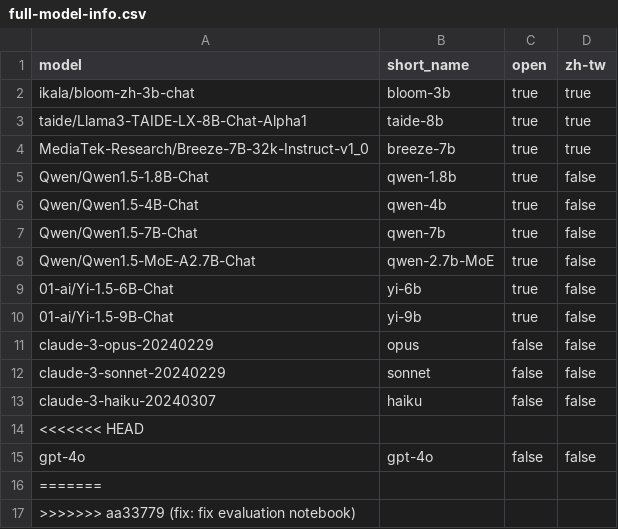
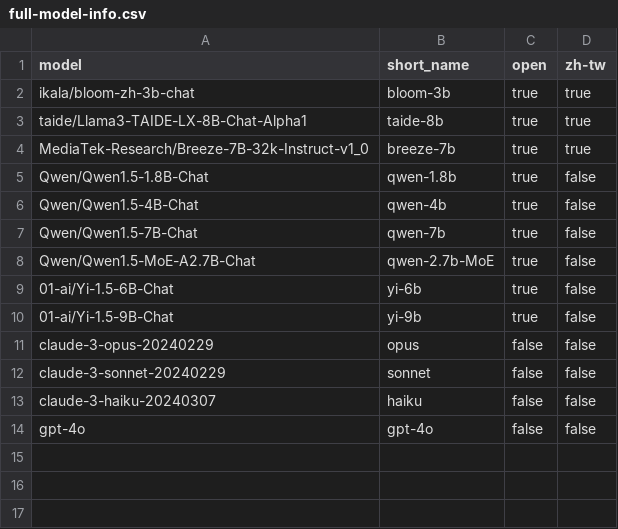
Before and after one commit to namwoam/dl-final, a CSV file: llm/full-model-info.csv, drawn as a sheet; the diff names each change by its address in the sheet, - before the commit and + after, or states it on an @@ line.

Commit message:
fix: fix model list

```diff
--- a/llm/full-model-info.csv
+++ b/llm/full-model-info.csv
-row 14: <<<<<<< HEAD
-row 16: =======
-row 17: >>>>>>> aa33779 (fix: fix evaluation notebook)
```
Also changed, not shown: 1 other file.
